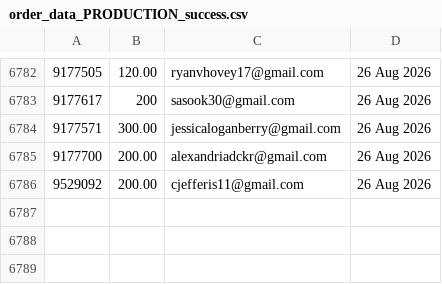
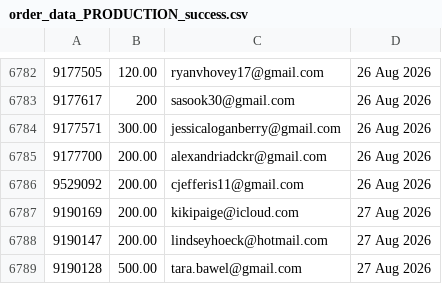
Before and after one commit to jdeck88/ffcsa_scripts, a CSV file: localline/data/order_data_PRODUCTION_success.csv, drawn as a sheet; only a part is shown, gaps mark what is left out.

Commit message:
Update data files

```diff
--- a/localline/data/order_data_PRODUCTION_success.csv
+++ b/localline/data/order_data_PRODUCTION_success.csv
@@ -6786 +6786,4 @@
 9529092,200.00,cjefferis11@gmail.com,26 Aug 2026
+9190169,200.00,kikipaige@icloud.com,27 Aug 2026
+9190147,200.00,lindseyhoeck@hotmail.com,27 Aug 2026
+9190128,500.00,tara.bawel@gmail.com,27 Aug 2026
```
